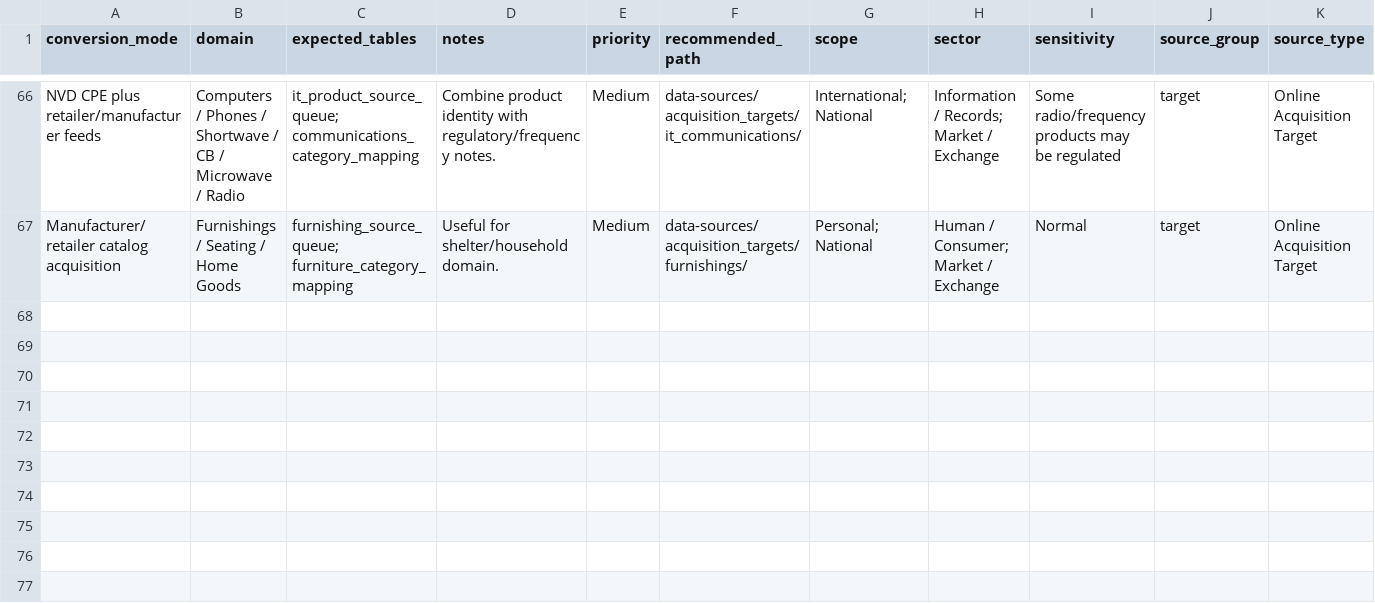
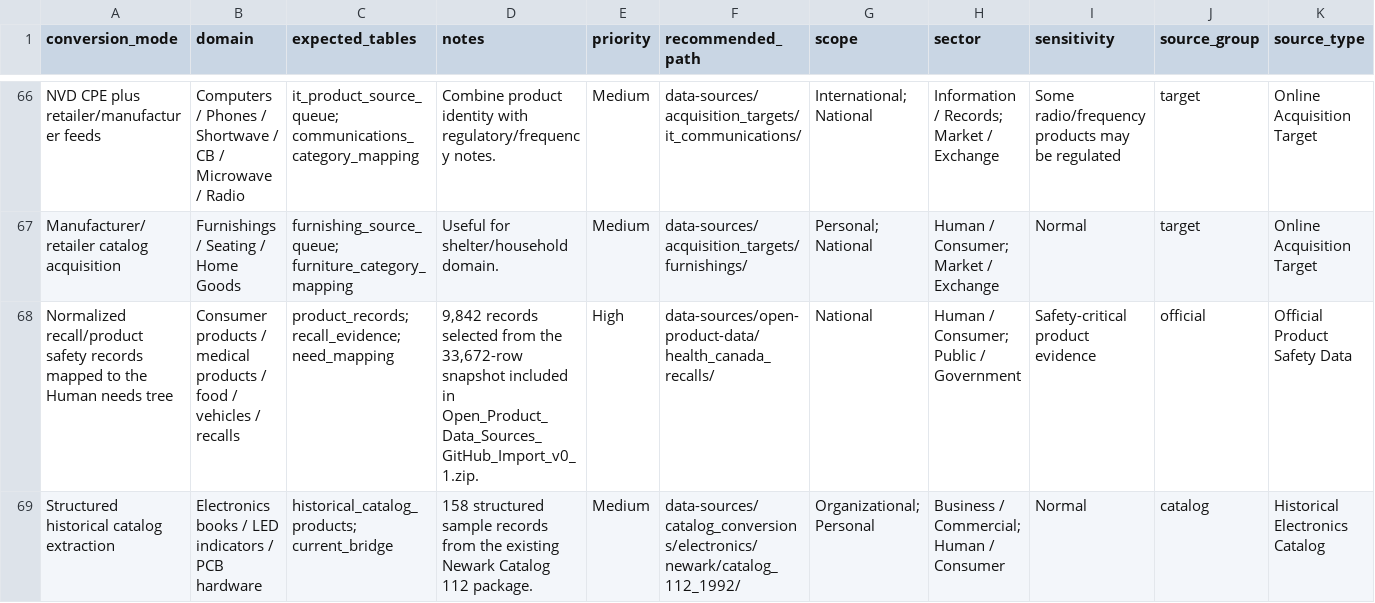
Before and after one commit to Chrisg288/Economy-Master-Overview, a CSV file: data/sources/source_inventory.csv, drawn as a sheet; only a part is shown, gaps mark what is left out; rows hold the shown columns only; the diff names each change by its address in the sheet, - before the commit and + after, or states it on an @@ line.

```diff
--- a/data/sources/source_inventory.csv
+++ b/data/sources/source_inventory.csv
+row 68: Normalized recall/product safety records mapped to the Human needs tree | Consumer products / medical products / food / vehicles / recalls | product_records; recall_evidence; need_mapping | 9,842 records selected from the 33,672-row snapshot included in Open_Product_Data_Sources_GitHub_Import_v0_1.zip. | High | data-sources/open-product-data/health_canada_recalls/ | National | Human / Consumer; Public / Government | Safety-critical product evidence | official | Official Product Safety Data
+row 69: Structured historical catalog extraction | Electronics books / LED indicators / PCB hardware | historical_catalog_products; current_bridge | 158 structured sample records from the existing Newark Catalog 112 package. | Medium | data-sources/catalog_conversions/electronics/newark/catalog_112_1992/ | Organizational; Personal | Business / Commercial; Human / Consumer | Normal | catalog | Historical Electronics Catalog
```
Also changed, not shown: 45 other files.
